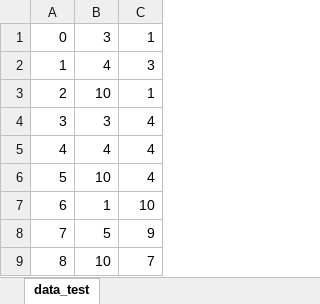
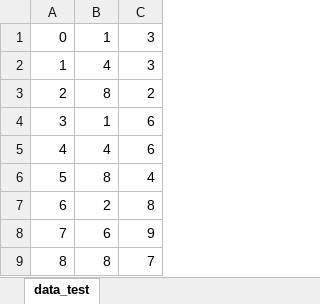
Before and after one commit to assbee0/NPC, an Excel workbook: Python/data.xlsx, sheet data_test, drawn as a sheet; values as stored, in another font and other column widths than the file's, no borders; the diff names each change by its address in the sheet, - before the commit and + after, or states it on an @@ line.

```diff
--- a/Python/data.xlsx (sheet data_test)
+++ b/Python/data.xlsx (sheet data_test)
-B1: 3
+B1: 1
-C1: 1
+C1: 3
-B3: 10
+B3: 8
-C3: 1
+C3: 2
-B4: 3
+B4: 1
-C4:C5: 4
+C4:C5: 6
-B6: 10
+B6: 8
-B7: 1
+B7: 2
-C7: 10
+C7: 8
-B8: 5
+B8: 6
-B9: 10
+B9: 8
```
Also changed, not shown: 5 other files.
